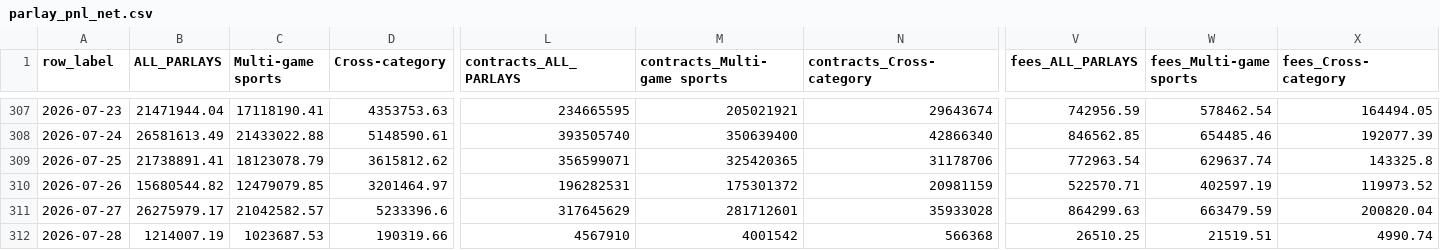
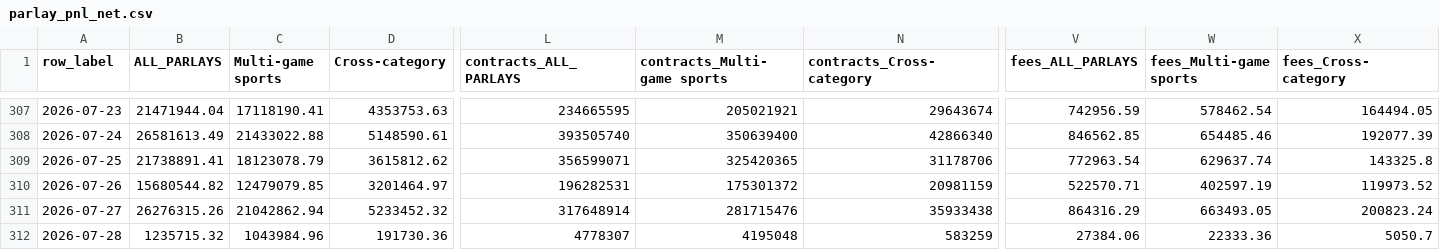
Before and after one commit to Doboyle95/kalshi-dashboard, a CSV file: src/data/parlay_pnl_net.csv, drawn as a sheet; only a part is shown, gaps mark what is left out; the diff covers the shown part only; the diff names each change by its address in the sheet, - before the commit and + after, or states it on an @@ line.

```diff
--- a/src/data/parlay_pnl_net.csv
+++ b/src/data/parlay_pnl_net.csv
-B311 (ALL_PARLAYS): 26275979.17
+B311 (ALL_PARLAYS): 26276315.26
-C311 (Multi-game sports): 21042582.57
+C311 (Multi-game sports): 21042862.94
-D311 (Cross-category): 5233396.6
+D311 (Cross-category): 5233452.32
-L311 (contracts_ALL_PARLAYS): 317645629
+L311 (contracts_ALL_PARLAYS): 317648914
-M311 (contracts_Multi-game sports): 281712601
+M311 (contracts_Multi-game sports): 281715476
-N311 (contracts_Cross-category): 35933028
+N311 (contracts_Cross-category): 35933438
-V311 (fees_ALL_PARLAYS): 864299.63
+V311 (fees_ALL_PARLAYS): 864316.29
-W311 (fees_Multi-game sports): 663479.59
+W311 (fees_Multi-game sports): 663493.05
-X311 (fees_Cross-category): 200820.04
+X311 (fees_Cross-category): 200823.24
-B312 (ALL_PARLAYS): 1214007.19
+B312 (ALL_PARLAYS): 1235715.32
-C312 (Multi-game sports): 1023687.53
+C312 (Multi-game sports): 1043984.96
-D312 (Cross-category): 190319.66
+D312 (Cross-category): 191730.36
-L312 (contracts_ALL_PARLAYS): 4567910
+L312 (contracts_ALL_PARLAYS): 4778307
-M312 (contracts_Multi-game sports): 4001542
+M312 (contracts_Multi-game sports): 4195048
-N312 (contracts_Cross-category): 566368
+N312 (contracts_Cross-category): 583259
-V312 (fees_ALL_PARLAYS): 26510.25
+V312 (fees_ALL_PARLAYS): 27384.06
-W312 (fees_Multi-game sports): 21519.51
+W312 (fees_Multi-game sports): 22333.36
-X312 (fees_Cross-category): 4990.74
+X312 (fees_Cross-category): 5050.7
```
Also changed, not shown: 21 edited cells elsewhere in this file, src/data/maker_pnl_daily.csv, src/data/parlay_lottery_daily.csv, 3 other files.
